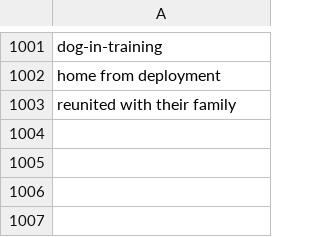
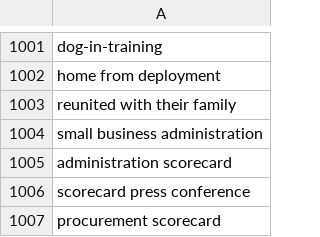
Before and after one commit to toolforge/tool-spacemedia, a CSV file: src/main/resources/blocklist.ignored.terms.csv, drawn as a sheet; only a part is shown, gaps mark what is left out.

Commit message:
Update keywords from US military/NASA

```diff
--- a/src/main/resources/blocklist.ignored.terms.csv
+++ b/src/main/resources/blocklist.ignored.terms.csv
@@ -1003 +1003,5 @@ home from deployment
 reunited with their family
+small business administration
+administration scorecard
+scorecard press conference
+procurement scorecard
```
